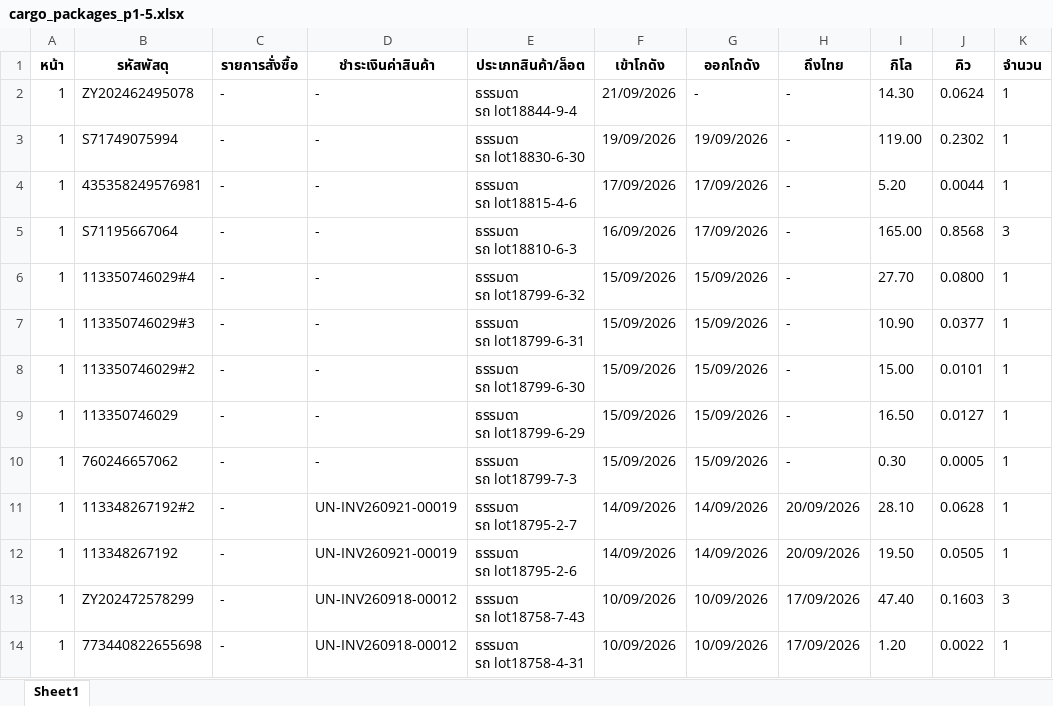
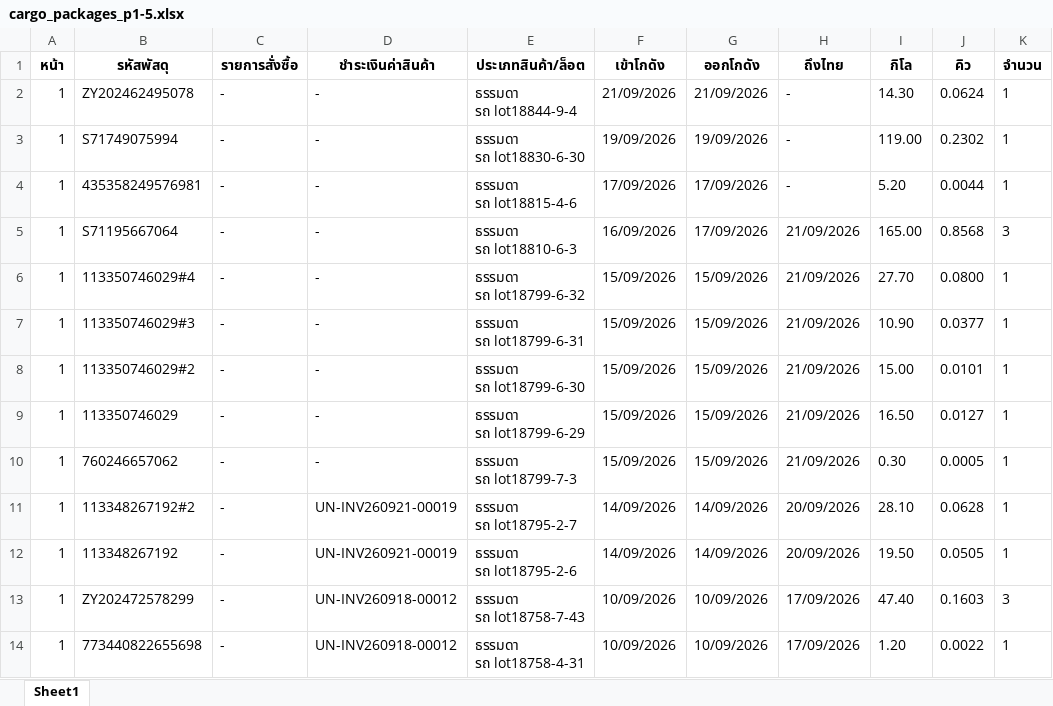
Before and after one commit to pet1486-sys/titan-shipping-uneedcargo, an Excel workbook: cargo_packages_p1-5.xlsx, sheet Sheet1, drawn as a sheet; only a part is shown; values as stored, in another font and other column widths than the file's, no borders; the diff covers the shown part only; the diff names each change by its address in the sheet, - before the commit and + after, or states it on an @@ line.

```diff
--- a/cargo_packages_p1-5.xlsx (sheet Sheet1)
+++ b/cargo_packages_p1-5.xlsx (sheet Sheet1)
-G2 (ออกโกดัง): -
+G2 (ออกโกดัง): 21/09/2026
-H5:H10 (ถึงไทย): -
+H5:H10 (ถึงไทย): 21/09/2026
```
Also changed, not shown: 20 removed rows elsewhere in this sheet.
